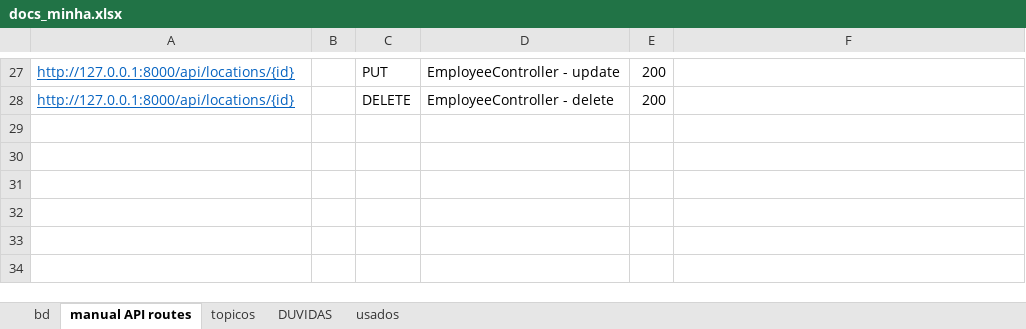
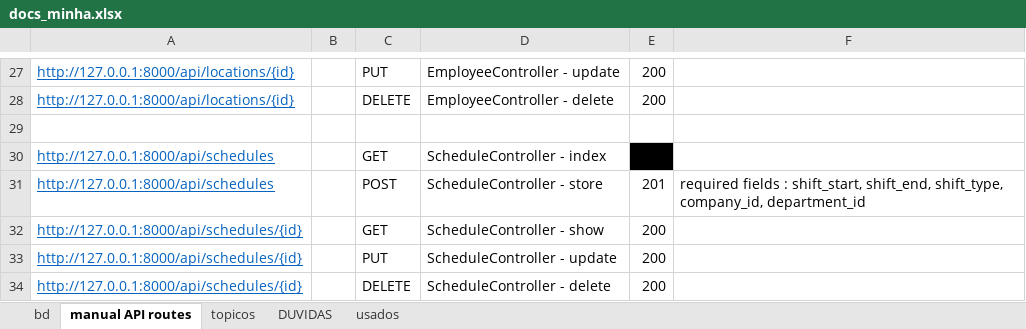
Before and after one commit to hugoresende27/estagio_relogio_ponto, an Excel workbook: docs_minha.xlsx, sheet manual API routes, drawn as a sheet; only a part is shown, gaps mark what is left out; values as stored, in another font and other column widths than the file's, no borders; the diff names each change by its address in the sheet, - before the commit and + after, or states it on an @@ line.

```diff
--- a/docs_minha.xlsx (sheet manual API routes)
+++ b/docs_minha.xlsx (sheet manual API routes)
+row 29: (empty)
+row 30: http://127.0.0.1:8000/api/schedules |  | GET | ScheduleController - index
+row 31: http://127.0.0.1:8000/api/schedules |  | POST | ScheduleController - store | 201 | required fields : shift_start, shift_end, shift_type, company_id, department_id
+row 32: http://127.0.0.1:8000/api/schedules/{id} |  | GET | ScheduleController - show | 200
+row 33: http://127.0.0.1:8000/api/schedules/{id} |  | PUT | ScheduleController - update | 200
+row 34: http://127.0.0.1:8000/api/schedules/{id} |  | DELETE | ScheduleController - delete | 200
```
Also changed, not shown: 2 other files.
